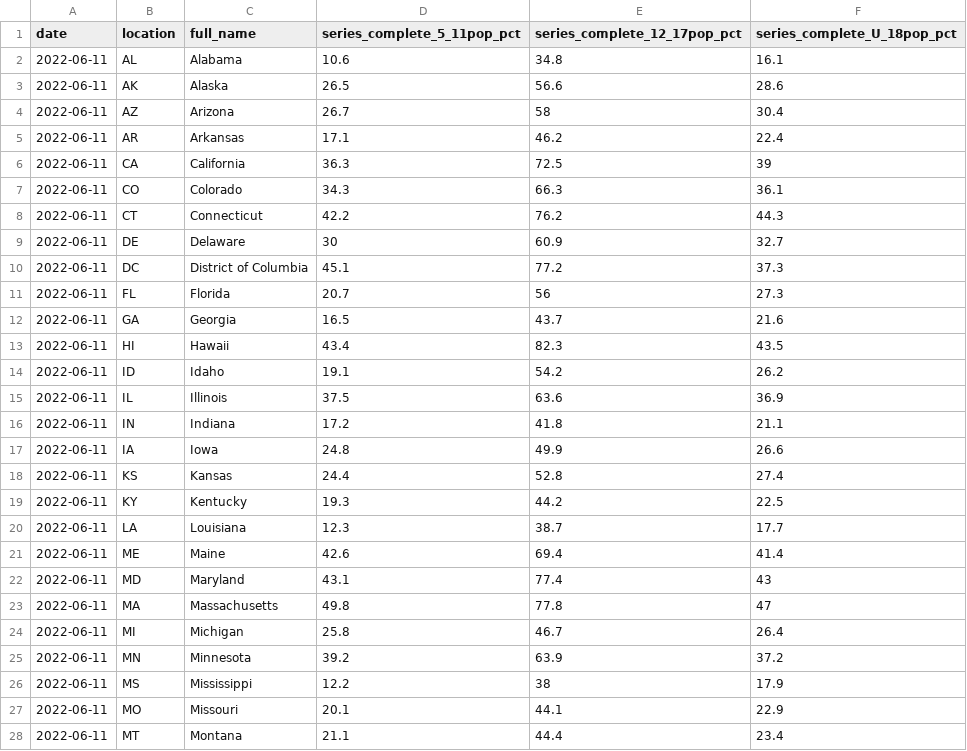
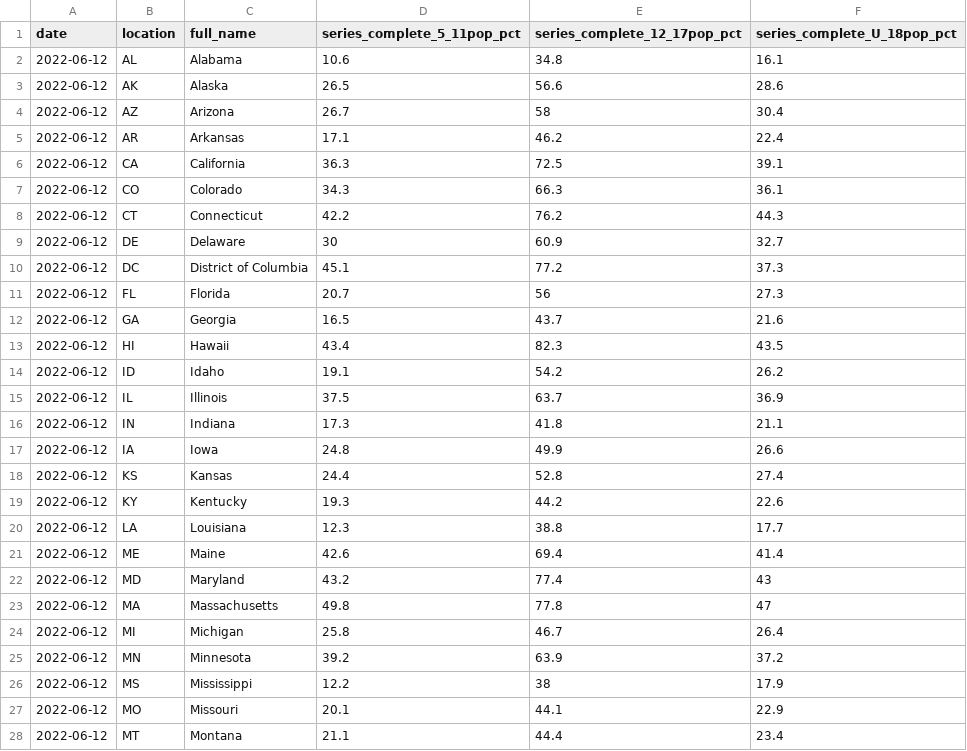
Before and after one commit to Dotdash-Data-Journalism/2022_VWH_kids_vax_map, a CSV file: data/kids_covid_19_vax_map.csv, drawn as a sheet; only a part is shown; the diff covers the shown part only.

```diff
--- a/data/kids_covid_19_vax_map.csv
+++ b/data/kids_covid_19_vax_map.csv
@@ -1,28 +1,28 @@
 date,location,full_name,series_complete_5_11pop_pct,series_complete_12_17pop_pct,series_complete_U_18pop_pct
-2022-06-11,AL,Alabama,10.6,34.8,16.1
-2022-06-11,AK,Alaska,26.5,56.6,28.6
-2022-06-11,AZ,Arizona,26.7,58,30.4
-2022-06-11,AR,Arkansas,17.1,46.2,22.4
-2022-06-11,CA,California,36.3,72.5,39
-2022-06-11,CO,Colorado,34.3,66.3,36.1
-2022-06-11,CT,Connecticut,42.2,76.2,44.3
-2022-06-11,DE,Delaware,30,60.9,32.7
-2022-06-11,DC,District of Columbia,45.1,77.2,37.3
-2022-06-11,FL,Florida,20.7,56,27.3
-2022-06-11,GA,Georgia,16.5,43.7,21.6
-2022-06-11,HI,Hawaii,43.4,82.3,43.5
-2022-06-11,ID,Idaho,19.1,54.2,26.2
-2022-06-11,IL,Illinois,37.5,63.6,36.9
-2022-06-11,IN,Indiana,17.2,41.8,21.1
-2022-06-11,IA,Iowa,24.8,49.9,26.6
-2022-06-11,KS,Kansas,24.4,52.8,27.4
-2022-06-11,KY,Kentucky,19.3,44.2,22.5
-2022-06-11,LA,Louisiana,12.3,38.7,17.7
-2022-06-11,ME,Maine,42.6,69.4,41.4
-2022-06-11,MD,Maryland,43.1,77.4,43
-2022-06-11,MA,Massachusetts,49.8,77.8,47
-2022-06-11,MI,Michigan,25.8,46.7,26.4
-2022-06-11,MN,Minnesota,39.2,63.9,37.2
-2022-06-11,MS,Mississippi,12.2,38,17.9
-2022-06-11,MO,Missouri,20.1,44.1,22.9
-2022-06-11,MT,Montana,21.1,44.4,23.4
+2022-06-12,AL,Alabama,10.6,34.8,16.1
+2022-06-12,AK,Alaska,26.5,56.6,28.6
+2022-06-12,AZ,Arizona,26.7,58,30.4
+2022-06-12,AR,Arkansas,17.1,46.2,22.4
+2022-06-12,CA,California,36.3,72.5,39.1
+2022-06-12,CO,Colorado,34.3,66.3,36.1
+2022-06-12,CT,Connecticut,42.2,76.2,44.3
+2022-06-12,DE,Delaware,30,60.9,32.7
+2022-06-12,DC,District of Columbia,45.1,77.2,37.3
+2022-06-12,FL,Florida,20.7,56,27.3
+2022-06-12,GA,Georgia,16.5,43.7,21.6
+2022-06-12,HI,Hawaii,43.4,82.3,43.5
+2022-06-12,ID,Idaho,19.1,54.2,26.2
+2022-06-12,IL,Illinois,37.5,63.7,36.9
+2022-06-12,IN,Indiana,17.3,41.8,21.1
+2022-06-12,IA,Iowa,24.8,49.9,26.6
+2022-06-12,KS,Kansas,24.4,52.8,27.4
+2022-06-12,KY,Kentucky,19.3,44.2,22.6
+2022-06-12,LA,Louisiana,12.3,38.8,17.7
+2022-06-12,ME,Maine,42.6,69.4,41.4
+2022-06-12,MD,Maryland,43.2,77.4,43
+2022-06-12,MA,Massachusetts,49.8,77.8,47
+2022-06-12,MI,Michigan,25.8,46.7,26.4
+2022-06-12,MN,Minnesota,39.2,63.9,37.2
+2022-06-12,MS,Mississippi,12.2,38,17.9
+2022-06-12,MO,Missouri,20.1,44.1,22.9
+2022-06-12,MT,Montana,21.1,44.4,23.4
```
Also changed, not shown: 28 edited cells elsewhere in this file.
